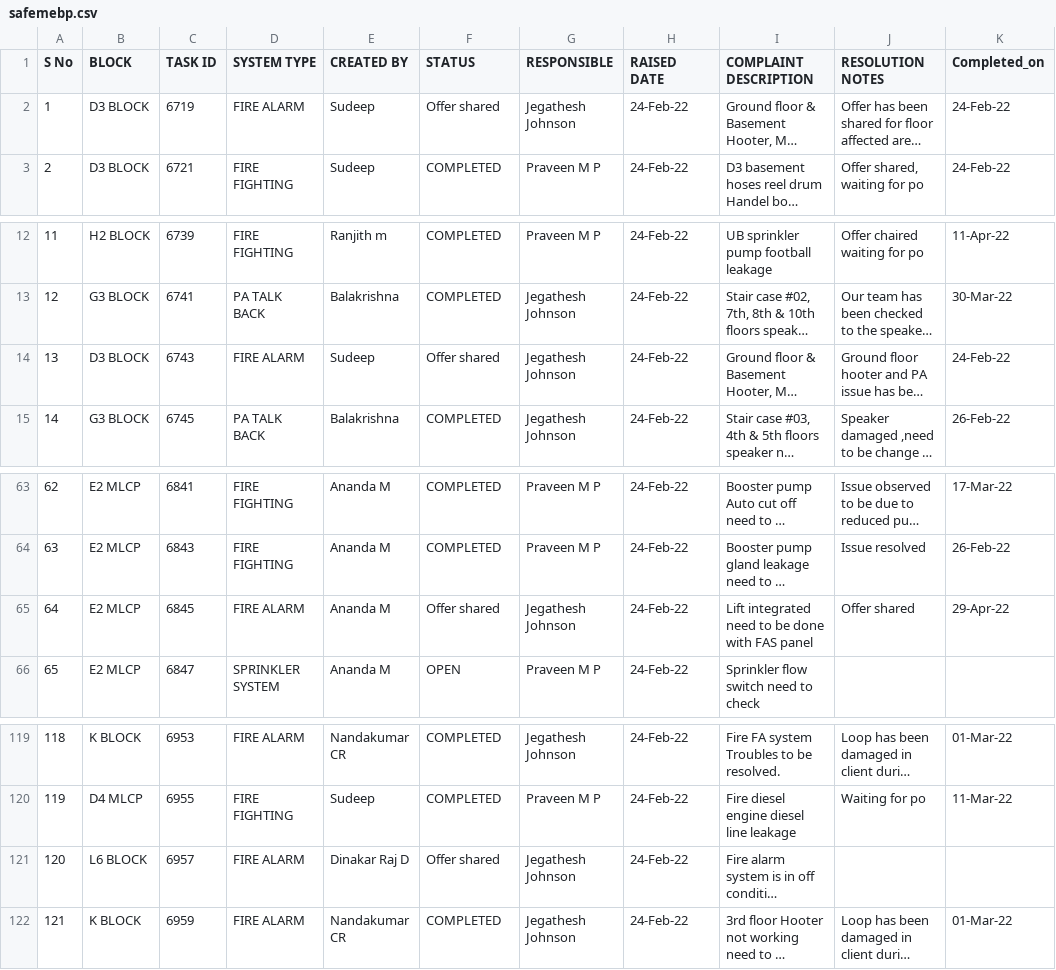
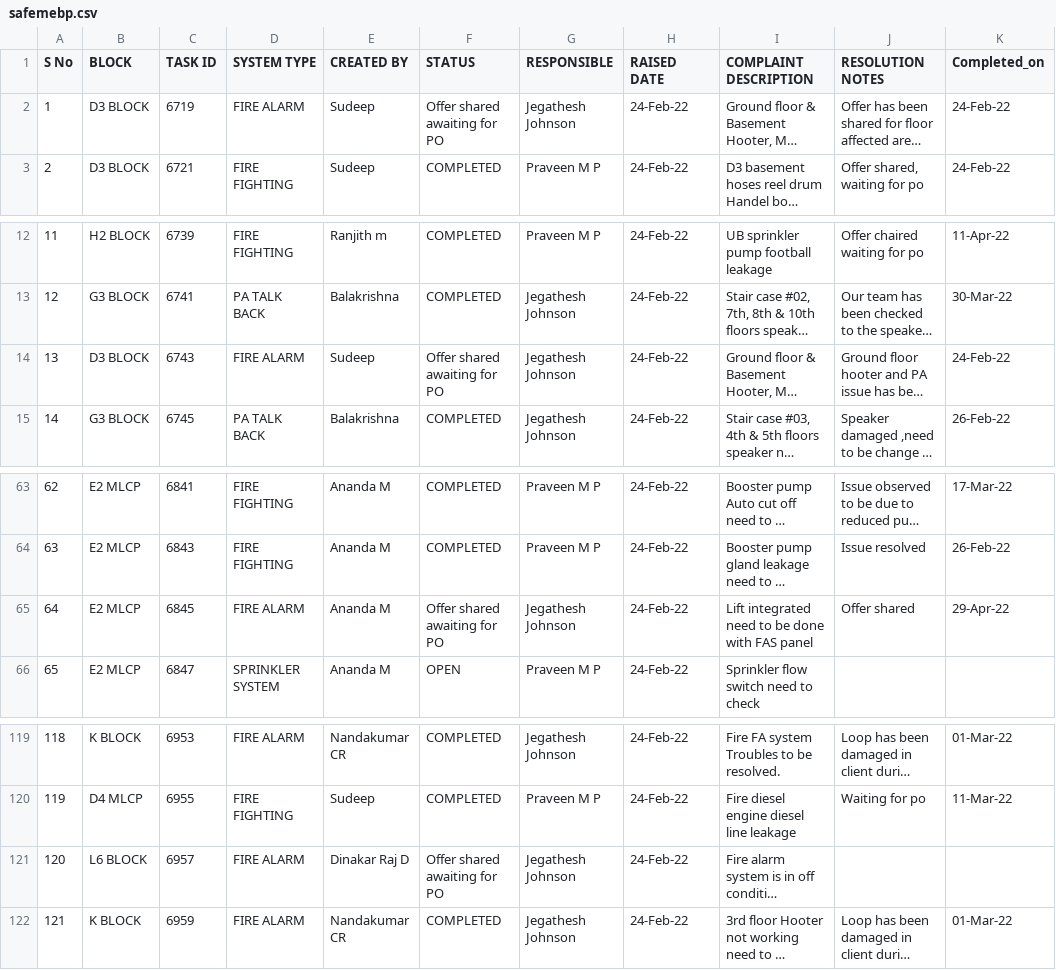
Before and after one commit to SimbhuTwice/SAFEMEBP, a CSV file: safemebp.csv, drawn as a sheet; only a part is shown, gaps mark what is left out; long unchanged cells end in …; the diff names each change by its address in the sheet, - before the commit and + after, or states it on an @@ line.

Commit message:
Add files via upload

```diff
--- a/safemebp.csv
+++ b/safemebp.csv
-F2 (STATUS): Offer shared
+F2 (STATUS): Offer shared awaiting for PO
-F14 (STATUS): Offer shared
+F14 (STATUS): Offer shared awaiting for PO
-F65 (STATUS): Offer shared
+F65 (STATUS): Offer shared awaiting for PO
-F121 (STATUS): Offer shared
+F121 (STATUS): Offer shared awaiting for PO
```
